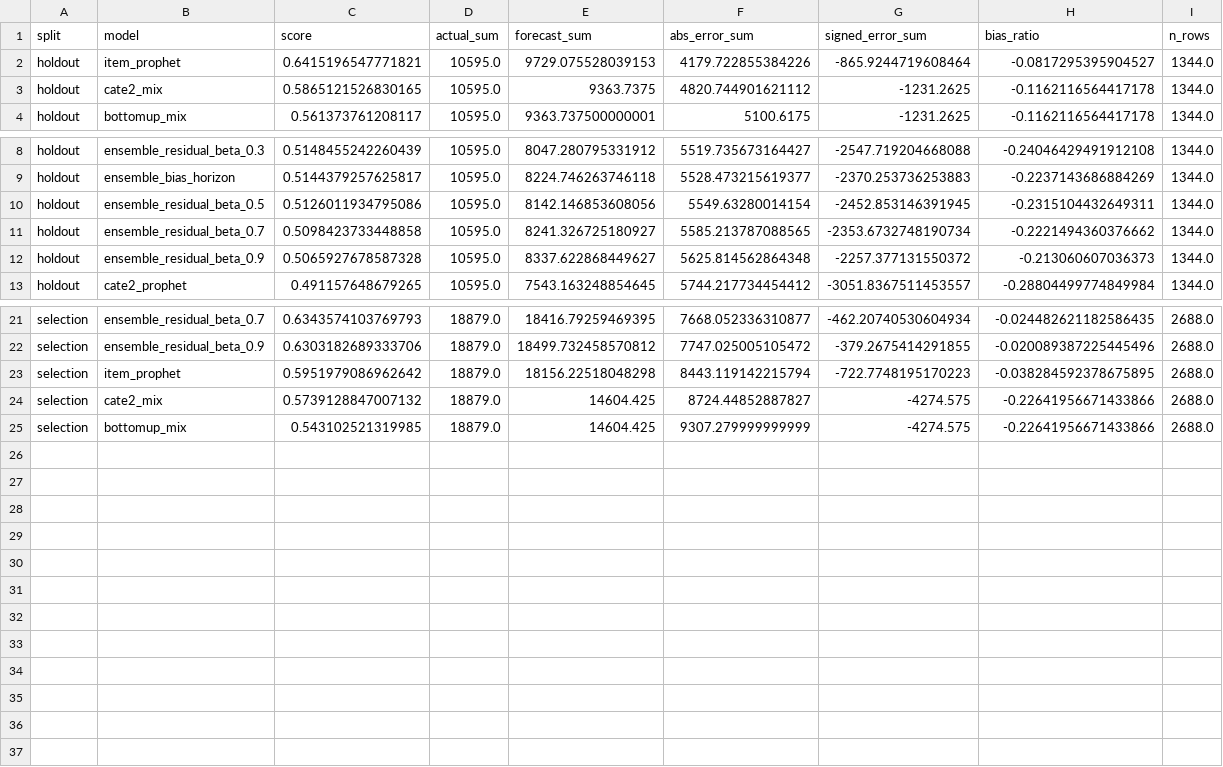
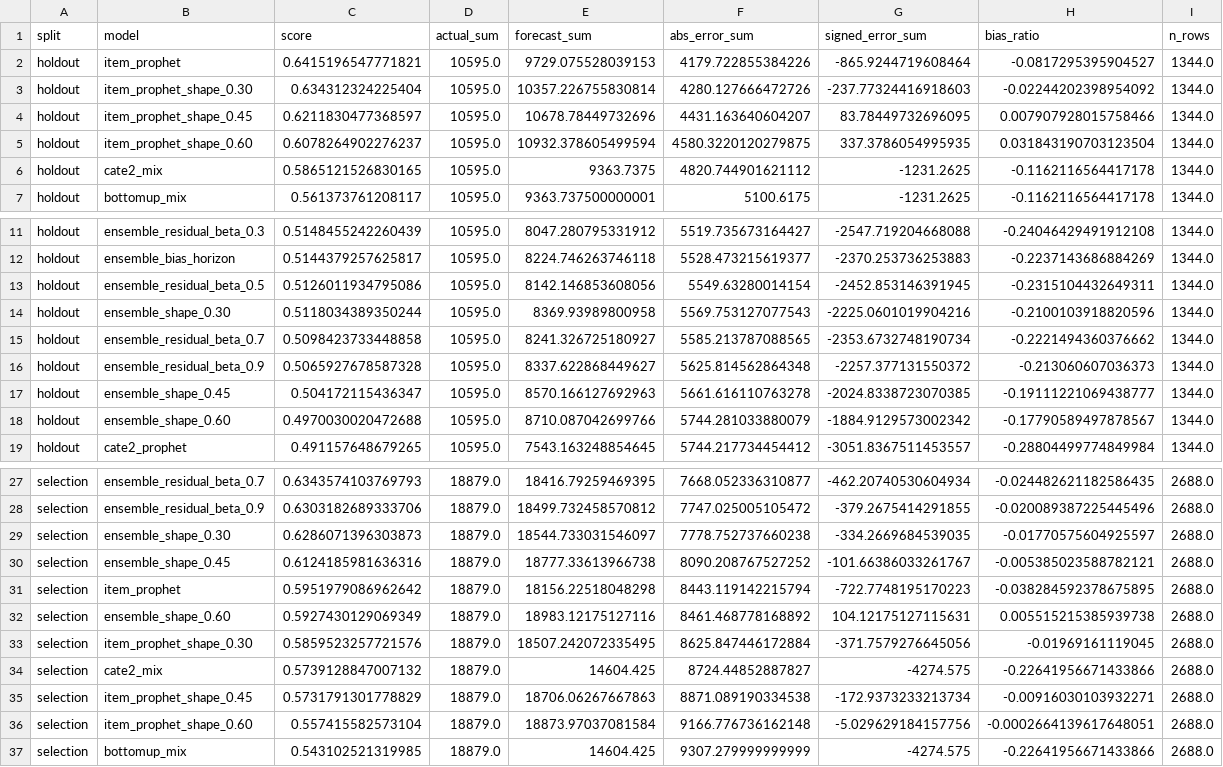
Before and after one commit to Vicky0720/5405-Retail-Forecasting-Project, a CSV file: outputs/course_prophet_model_leaderboard_by_split_20220915.csv, drawn as a sheet; only a part is shown, gaps mark what is left out; the diff names each change by its address in the sheet, - before the commit and + after, or states it on an @@ line.

```diff
--- a/outputs/course_prophet_model_leaderboard_by_split_20220915.csv
+++ b/outputs/course_prophet_model_leaderboard_by_split_20220915.csv
+row 3: holdout | item_prophet_shape_0.30 | 0.634312324225404 | 10595.0 | 10357.226755830814 | 4280.127666472726 | -237.77324416918603 | -0.02244202398954092 | 1344.0
+row 4: holdout | item_prophet_shape_0.45 | 0.6211830477368597 | 10595.0 | 10678.78449732696 | 4431.163640604207 | 83.78449732696095 | 0.007907928015758466 | 1344.0
+row 5: holdout | item_prophet_shape_0.60 | 0.6078264902276237 | 10595.0 | 10932.378605499594 | 4580.3220120279875 | 337.3786054995935 | 0.031843190703123504 | 1344.0
+row 14: holdout | ensemble_shape_0.30 | 0.5118034389350244 | 10595.0 | 8369.93989800958 | 5569.753127077543 | -2225.0601019904216 | -0.2100103918820596 | 1344.0
+row 17: holdout | ensemble_shape_0.45 | 0.504172115436347 | 10595.0 | 8570.166127692963 | 5661.616110763278 | -2024.8338723070385 | -0.19111221069438777 | 1344.0
+row 18: holdout | ensemble_shape_0.60 | 0.4970030020472688 | 10595.0 | 8710.087042699766 | 5744.281033880079 | -1884.9129573002342 | -0.17790589497878567 | 1344.0
+row 29: selection | ensemble_shape_0.30 | 0.6286071396303873 | 18879.0 | 18544.733031546097 | 7778.752737660238 | -334.2669684539035 | -0.01770575604925597 | 2688.0
+row 30: selection | ensemble_shape_0.45 | 0.6124185981636316 | 18879.0 | 18777.33613966738 | 8090.208767527252 | -101.66386033261767 | -0.005385023588782121 | 2688.0
+row 32: selection | ensemble_shape_0.60 | 0.5927430129069349 | 18879.0 | 18983.12175127116 | 8461.468778168892 | 104.12175127115631 | 0.005515215385939738 | 2688.0
+row 33: selection | item_prophet_shape_0.30 | 0.5859523257721576 | 18879.0 | 18507.242072335495 | 8625.847446172884 | -371.7579276645056 | -0.01969161119045 | 2688.0
+row 35: selection | item_prophet_shape_0.45 | 0.5731791301778829 | 18879.0 | 18706.06267667863 | 8871.089190334538 | -172.9373233213734 | -0.00916030103932271 | 2688.0
+row 36: selection | item_prophet_shape_0.60 | 0.557415582573104 | 18879.0 | 18873.97037081584 | 9166.776736162148 | -5.029629184157756 | -0.0002664139617648051 | 2688.0
```
Also changed, not shown: outputs/course_prophet_accuracy_by_cate2_20220915.csv, outputs/course_prophet_model_leaderboard_20220915.csv, 10 other files.
